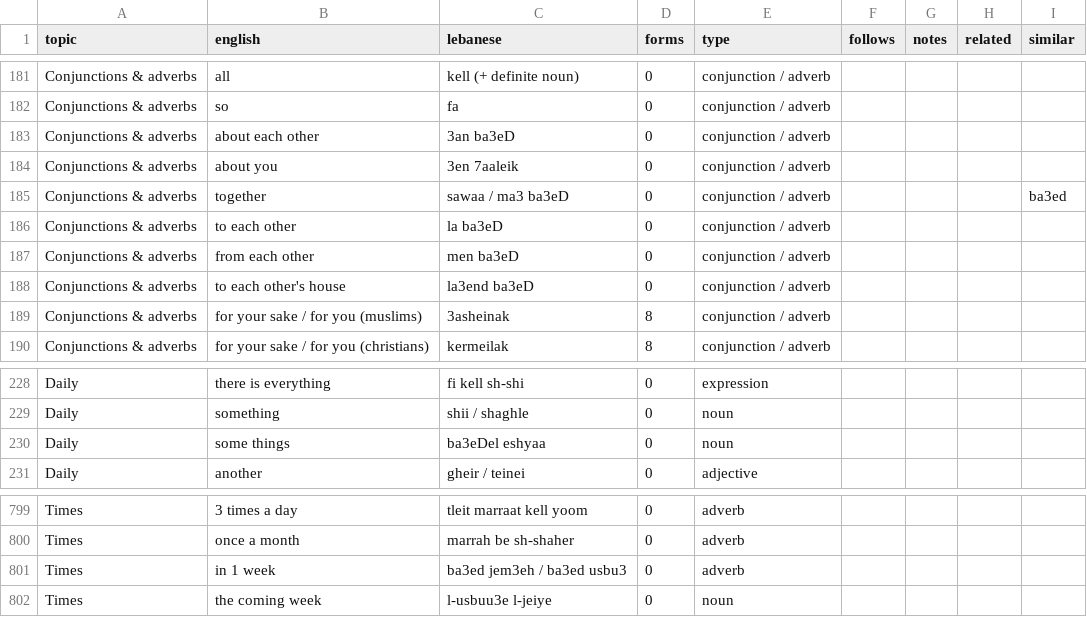
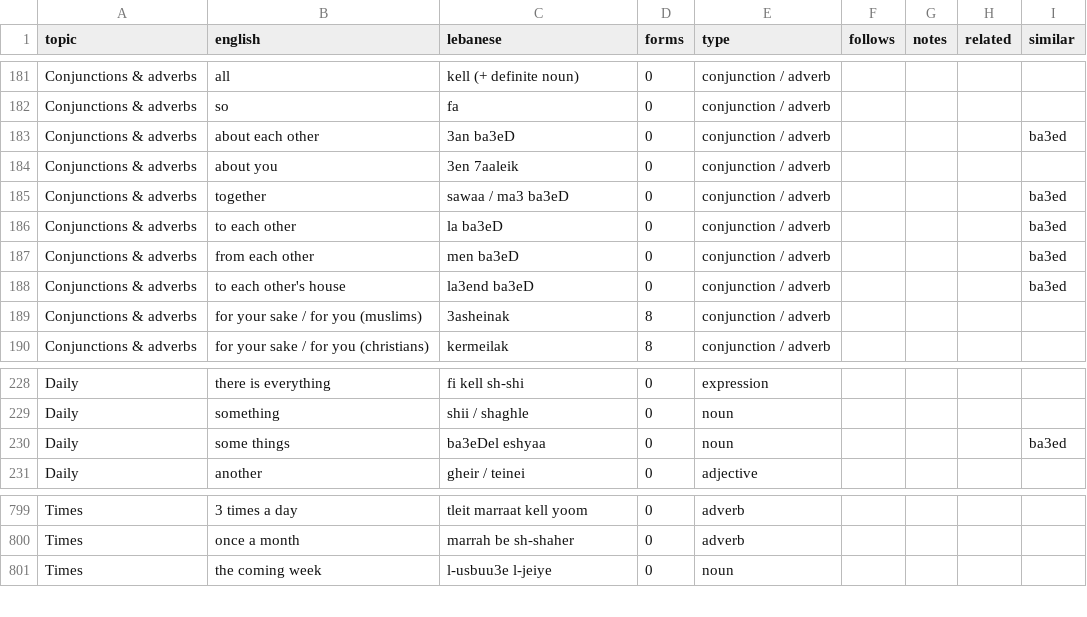
Before and after one commit to claire-vr/cedrus, a CSV file: database/vocabulary.csv, drawn as a sheet; only a part is shown, gaps mark what is left out.

```diff
--- a/database/vocabulary.csv
+++ b/database/vocabulary.csv
@@ -182,8 +182,8 @@ Conjunctions & adverbs,all,kell (+ definite noun),0,conjunction / adverb,,,,
 Conjunctions & adverbs,so,fa,0,conjunction / adverb,,,,
-Conjunctions & adverbs,about each other,3an ba3eD,0,conjunction / adverb,,,,
+Conjunctions & adverbs,about each other,3an ba3eD,0,conjunction / adverb,,,,ba3ed
 Conjunctions & adverbs,about you,3en 7aaleik,0,conjunction / adverb,,,,
 Conjunctions & adverbs,together,sawaa / ma3 ba3eD,0,conjunction / adverb,,,,ba3ed
-Conjunctions & adverbs,to each other,la ba3eD,0,conjunction / adverb,,,,
-Conjunctions & adverbs,from each other,men ba3eD,0,conjunction / adverb,,,,
-Conjunctions & adverbs,to each other's house,la3end ba3eD,0,conjunction / adverb,,,,
+Conjunctions & adverbs,to each other,la ba3eD,0,conjunction / adverb,,,,ba3ed
+Conjunctions & adverbs,from each other,men ba3eD,0,conjunction / adverb,,,,ba3ed
+Conjunctions & adverbs,to each other's house,la3end ba3eD,0,conjunction / adverb,,,,ba3ed
 Conjunctions & adverbs,for your sake / for you (muslims),3asheinak,8,conjunction / adverb,,,,
@@ -229,3 +229,3 @@ Daily,there is everything,fi kell sh-shi,0,expression,,,,
 Daily,something,shii / shaghle,0,noun,,,,
-Daily,some things,ba3eDel eshyaa,0,noun,,,,
+Daily,some things,ba3eDel eshyaa,0,noun,,,,ba3ed
 Daily,another,gheir / teinei,0,adjective,,,,
@@ -800,3 +800,2 @@ Times,3 times a day,tleit marraat kell yoom,0,adverb,,,,
 Times,once a month,marrah be sh-shaher,0,adverb,,,,
-Times,in 1 week,ba3ed jem3eh / ba3ed usbu3,0,adverb,,,,
 Times,the coming week,l-usbuu3e l-jeiye,0,noun,,,,
```
Also changed, not shown: database/examples.csv, database/forms.csv, 1 other file.
